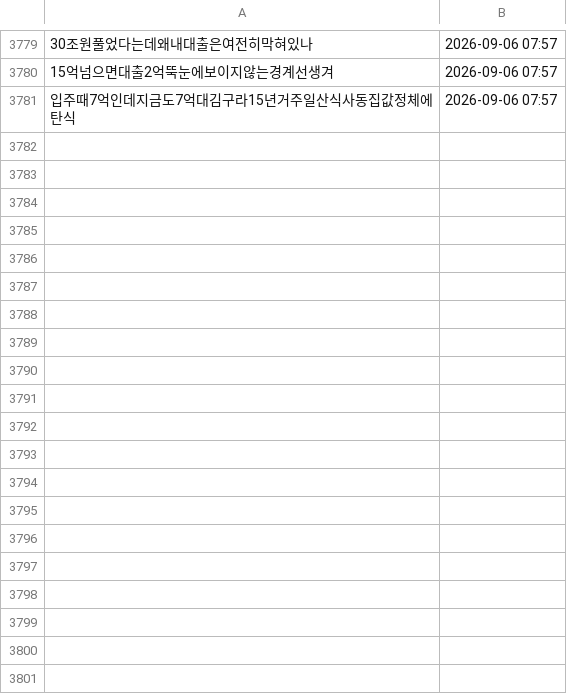
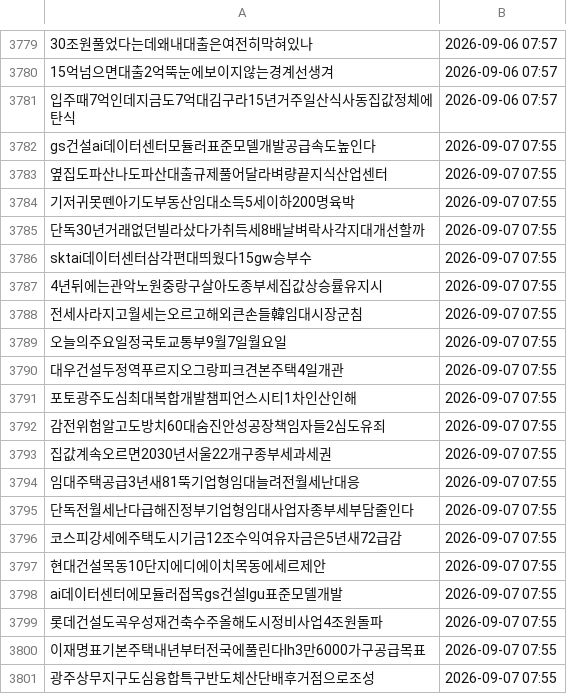
Before and after one commit to offiscan/offiscan, a CSV file: news_master.csv, drawn as a sheet; only a part is shown, gaps mark what is left out; the diff covers the shown part only; the diff names each change by its address in the sheet, - before the commit and + after, or states it on an @@ line.

```diff
--- a/news_master.csv
+++ b/news_master.csv
+row 3782: gs건설ai데이터센터모듈러표준모델개발공급속도높인다 | 2026-09-07 07:55
+row 3783: 옆집도파산나도파산대출규제풀어달라벼량끝지식산업센터 | 2026-09-07 07:55
+row 3784: 기저귀못뗀아기도부동산임대소득5세이하200명육박 | 2026-09-07 07:55
+row 3785: 단독30년거래없던빌라샀다가취득세8배날벼락사각지대개선할까 | 2026-09-07 07:55
+row 3786: sktai데이터센터삼각편대띄웠다15gw승부수 | 2026-09-07 07:55
+row 3787: 4년뒤에는관악노원중랑구살아도종부세집값상승률유지시 | 2026-09-07 07:55
+row 3788: 전세사라지고월세는오르고해외큰손들韓임대시장군침 | 2026-09-07 07:55
+row 3789: 오늘의주요일정국토교통부9월7일월요일 | 2026-09-07 07:55
+row 3790: 대우건설두정역푸르지오그랑피크견본주택4일개관 | 2026-09-07 07:55
+row 3791: 포토광주도심최대복합개발챔피언스시티1차인산인해 | 2026-09-07 07:55
+row 3792: 감전위험알고도방치60대숨진안성공장책임자들2심도유죄 | 2026-09-07 07:55
+row 3793: 집값계속오르면2030년서울22개구종부세과세권 | 2026-09-07 07:55
+row 3794: 임대주택공급3년새81뚝기업형임대늘려전월세난대응 | 2026-09-07 07:55
+row 3795: 단독전월세난다급해진정부기업형임대사업자종부세부담줄인다 | 2026-09-07 07:55
+row 3796: 코스피강세에주택도시기금12조수익여유자금은5년새72급감 | 2026-09-07 07:55
+row 3797: 현대건설목동10단지에디에이치목동에세르제안 | 2026-09-07 07:55
+row 3798: ai데이터센터에모듈러접목gs건설lgu표준모델개발 | 2026-09-07 07:55
+row 3799: 롯데건설도곡우성재건축수주올해도시정비사업4조원돌파 | 2026-09-07 07:55
+row 3800: 이재명표기본주택내년부터전국에풀린다lh3만6000가구공급목표 | 2026-09-07 07:55
+row 3801: 광주상무지구도심융합특구반도체산단배후거점으로조성 | 2026-09-07 07:55
```
Also changed, not shown: 35 added rows elsewhere in this file, 1 other file.
